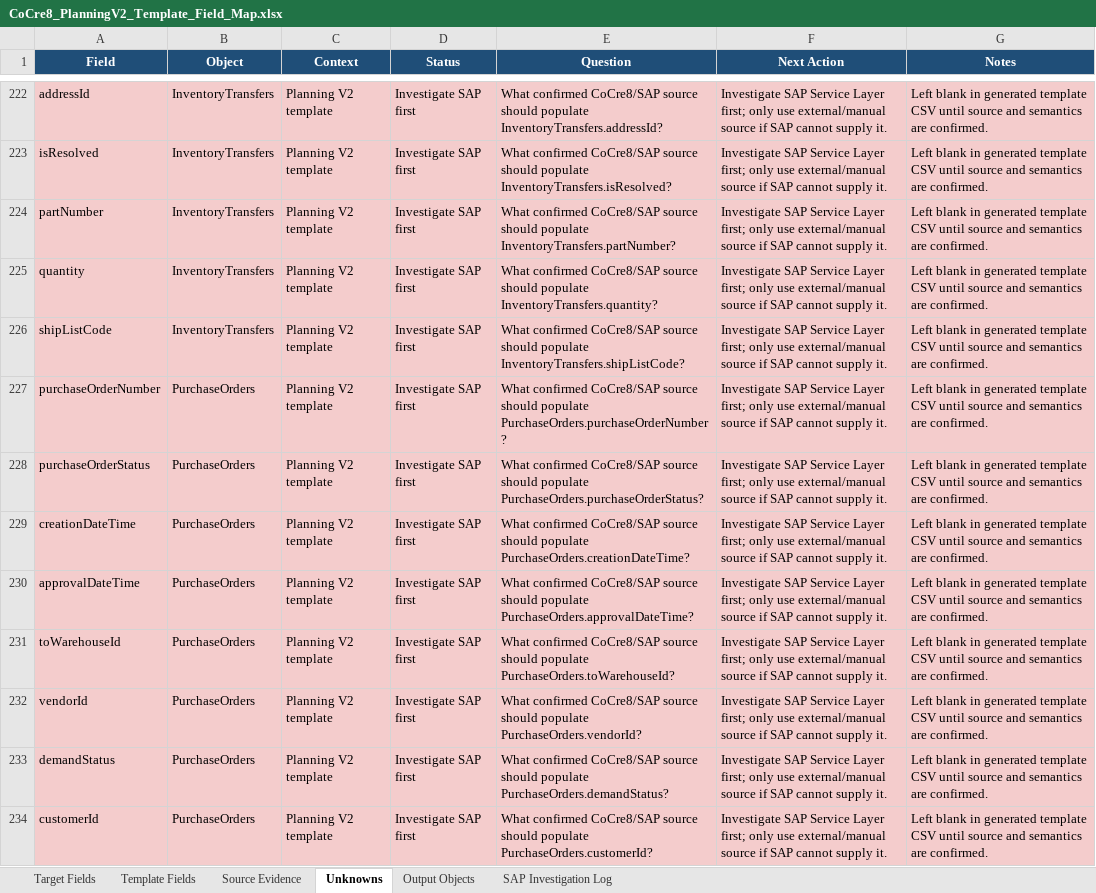
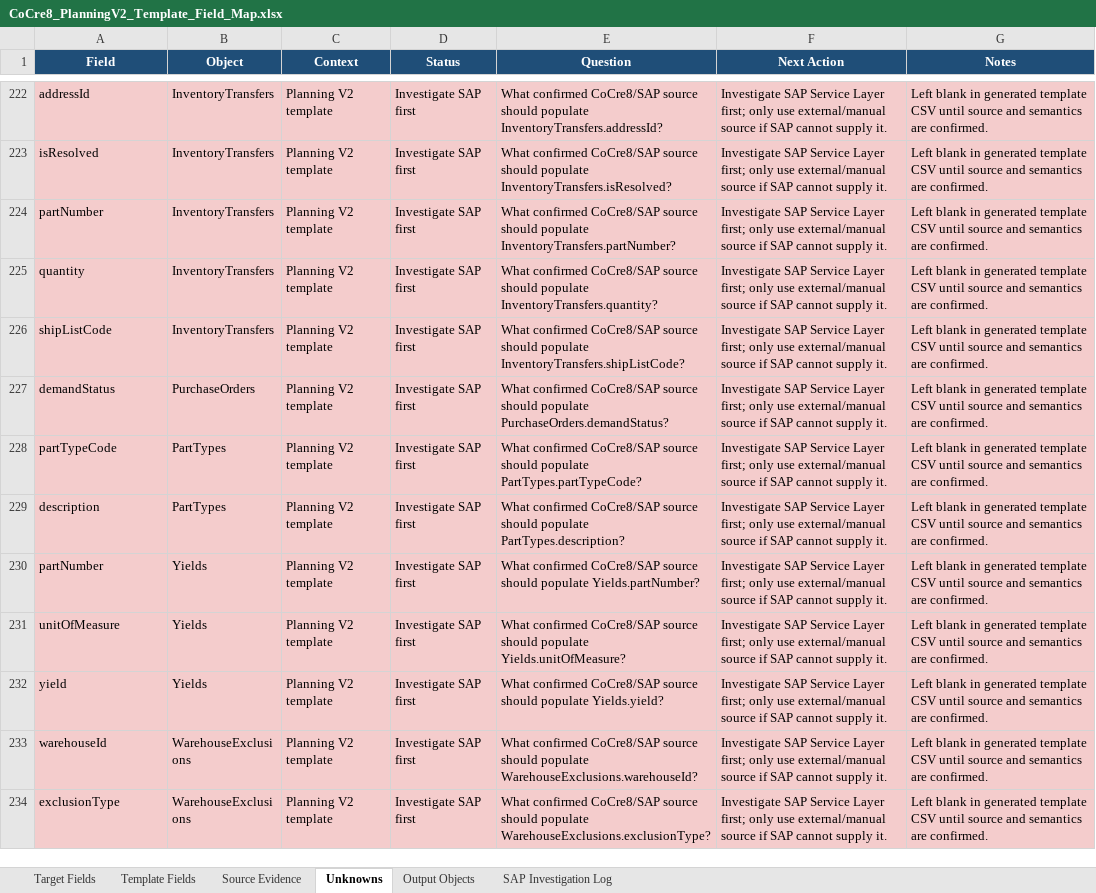
Before and after one commit to SPLChase/PlanningV2_CC8, an Excel workbook: docs/field-map/CoCre8_PlanningV2_Template_Field_Map.xlsx, sheet Unknowns, drawn as a sheet; only a part is shown, gaps mark what is left out; the shorter side is filled out with more unchanged rows; values as stored, in another font and other column widths than the file's, no borders; table styles not drawn; the diff covers the shown part only; the diff names each change by its address in the sheet, - before the commit and + after, or states it on an @@ line.

Commit message:
Populate purchase order template from SAP

```diff
--- a/docs/field-map/CoCre8_PlanningV2_Template_Field_Map.xlsx (sheet Unknowns)
+++ b/docs/field-map/CoCre8_PlanningV2_Template_Field_Map.xlsx (sheet Unknowns)
-row 227: purchaseOrderNumber | PurchaseOrders | Planning V2 template | Investigate SAP first | What confirmed CoCre8/SAP source should populate PurchaseOrders.purchaseOrderNumber? | Investigate SAP Service Layer first; only use external/manual source if SAP cannot supply it. | Left blank in generated template CSV until source and semantics are confirmed.
-row 228: purchaseOrderStatus | PurchaseOrders | Planning V2 template | Investigate SAP first | What confirmed CoCre8/SAP source should populate PurchaseOrders.purchaseOrderStatus? | Investigate SAP Service Layer first; only use external/manual source if SAP cannot supply it. | Left blank in generated template CSV until source and semantics are confirmed.
-row 229: creationDateTime | PurchaseOrders | Planning V2 template | Investigate SAP first | What confirmed CoCre8/SAP source should populate PurchaseOrders.creationDateTime? | Investigate SAP Service Layer first; only use external/manual source if SAP cannot supply it. | Left blank in generated template CSV until source and semantics are confirmed.
-row 230: approvalDateTime | PurchaseOrders | Planning V2 template | Investigate SAP first | What confirmed CoCre8/SAP source should populate PurchaseOrders.approvalDateTime? | Investigate SAP Service Layer first; only use external/manual source if SAP cannot supply it. | Left blank in generated template CSV until source and semantics are confirmed.
-row 231: toWarehouseId | PurchaseOrders | Planning V2 template | Investigate SAP first | What confirmed CoCre8/SAP source should populate PurchaseOrders.toWarehouseId? | Investigate SAP Service Layer first; only use external/manual source if SAP cannot supply it. | Left blank in generated template CSV until source and semantics are confirmed.
-row 232: vendorId | PurchaseOrders | Planning V2 template | Investigate SAP first | What confirmed CoCre8/SAP source should populate PurchaseOrders.vendorId? | Investigate SAP Service Layer first; only use external/manual source if SAP cannot supply it. | Left blank in generated template CSV until source and semantics are confirmed.
-row 234: customerId | PurchaseOrders | Planning V2 template | Investigate SAP first | What confirmed CoCre8/SAP source should populate PurchaseOrders.customerId? | Investigate SAP Service Layer first; only use external/manual source if SAP cannot supply it. | Left blank in generated template CSV until source and semantics are confirmed.
```
Also changed, not shown: 7 removed rows elsewhere in this sheet, sheet Template Fields, sheet Output Objects, 6 other files.
